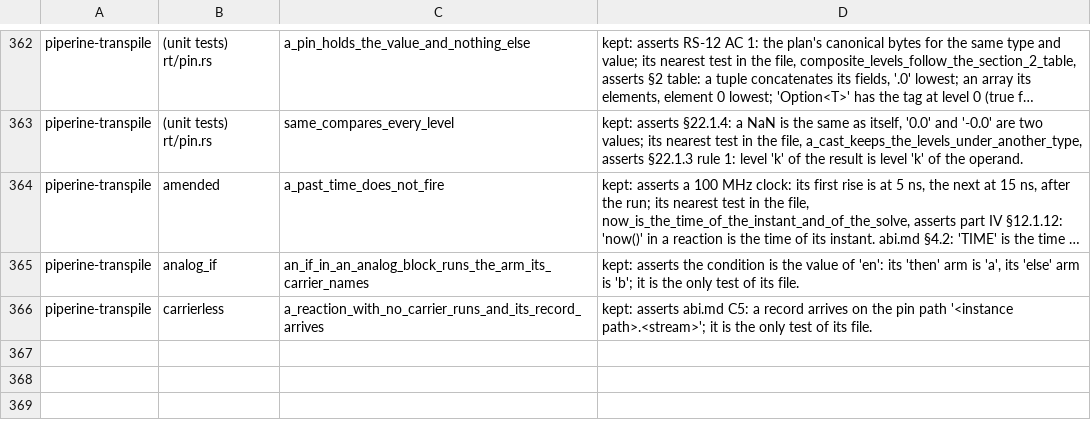
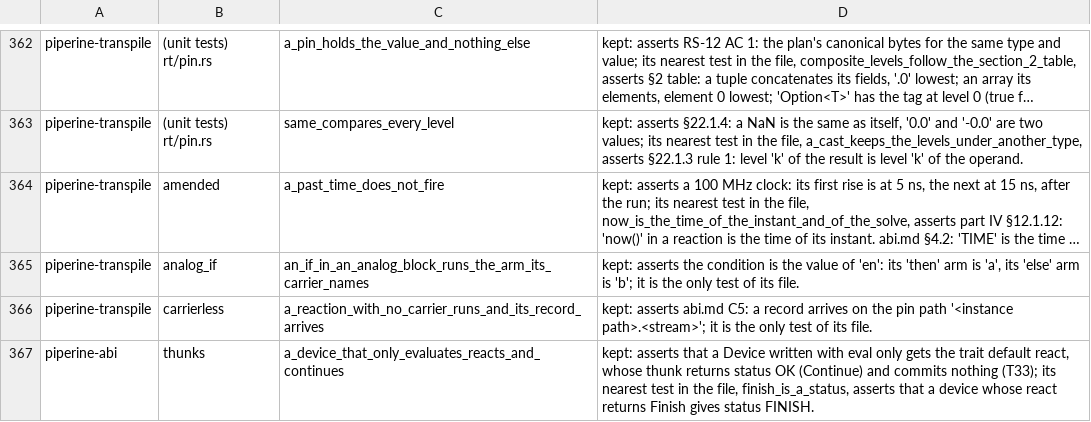
Before and after one commit to vkeslarek/piperine, a TSV file: .specs/features/code-clarity/uncited_tests.tsv, drawn as a sheet; only a part is shown, gaps mark what is left out; long unchanged cells end in ….

```diff
--- a/.specs/features/code-clarity/uncited_tests.tsv
+++ b/.specs/features/code-clarity/uncited_tests.tsv
@@ -366 +366,2 @@ piperine-transpile	analog_if	an_if_in_an_analog_block_runs_the_arm_its_carrier_n
 piperine-transpile	carrierless	a_reaction_with_no_carrier_runs_and_its_record_arrives	kept: asserts abi.md C5: a record arrives on the pin path '<instance path>.<stream>'; it is the only test of its file.
+piperine-abi	thunks	a_device_that_only_evaluates_reacts_and_continues	kept: asserts that a Device written with eval only gets the trait default react, whose thunk returns status OK (Continue) and commits nothing (T33); its nearest test in the file, finish_is_a_status, asserts that a device whose react returns Finish gives status FINISH.
```
Also changed, not shown: 3 other files.
